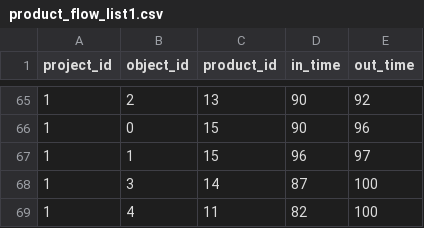
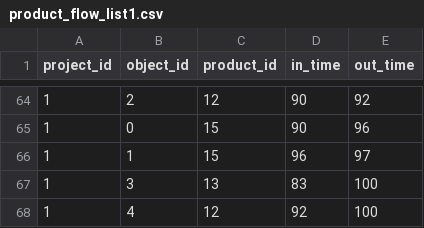
Before and after one commit to Tentailsahri/DT_FINAL_Project, a CSV file: CSV/product_flow_list1.csv, drawn as a sheet; only a part is shown, gaps mark what is left out; the diff covers the shown part only.

```diff
--- a/CSV/product_flow_list1.csv
+++ b/CSV/product_flow_list1.csv
@@ -65,5 +64,5 @@ project_id,object_id,product_id,in_time,out_time
-1,2,13,90,92
+1,2,12,90,92
 1,0,15,90,96
 1,1,15,96,97
-1,3,14,87,100
-1,4,11,82,100
+1,3,13,83,100
+1,4,12,92,100
```
Also changed, not shown: 4 added rows, 5 removed rows and 43 edited cells elsewhere in this file, CSV/buf_count_list1.csv, CSV/product_flow_list3.csv, 10 other files.
